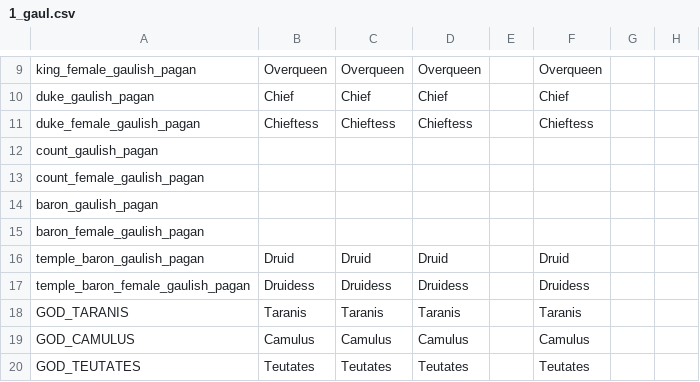
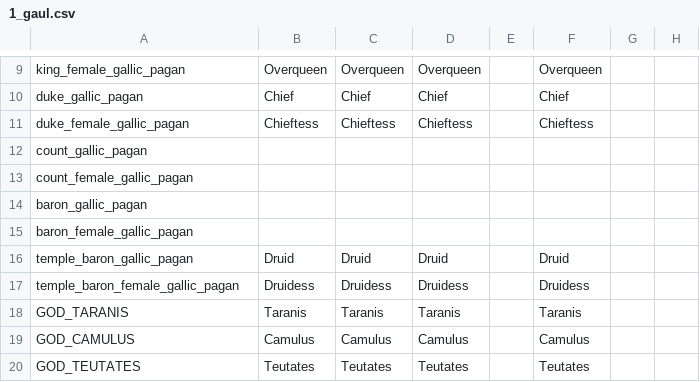
Before and after one commit to localiser/CK2Plus-Core, a CSV file: CK2Plus_Alternate_Bookmarks/localisation/1_gaul.csv, drawn as a sheet; only a part is shown, gaps mark what is left out; the diff covers the shown part only; the diff names each change by its address in the sheet, - before the commit and + after, or states it on an @@ line.

Commit message:
2.06.3:nivve:24 altbook fixes and base-sync
- Made the abrahamic faiths playable
- Reset some religion properties and their religious head properties.
- Removed k_orthodox_ancient as it is working now with k_orthodox
- Renamed gaulish to gallic (correct grammar as far as I know).
- Synced some fixes to altbook

```diff
--- a/CK2Plus_Alternate_Bookmarks/localisation/1_gaul.csv
+++ b/CK2Plus_Alternate_Bookmarks/localisation/1_gaul.csv
-A9: king_female_gaulish_pagan
+A9: king_female_gallic_pagan
-A10: duke_gaulish_pagan
+A10: duke_gallic_pagan
-A11: duke_female_gaulish_pagan
+A11: duke_female_gallic_pagan
-A12: count_gaulish_pagan
+A12: count_gallic_pagan
-A13: count_female_gaulish_pagan
+A13: count_female_gallic_pagan
-A14: baron_gaulish_pagan
+A14: baron_gallic_pagan
-A15: baron_female_gaulish_pagan
+A15: baron_female_gallic_pagan
-A16: temple_baron_gaulish_pagan
+A16: temple_baron_gallic_pagan
-A17: temple_baron_female_gaulish_pagan
+A17: temple_baron_female_gallic_pagan
```
Also changed, not shown: 1 added row, 1 removed row and 25 edited cells elsewhere in this file, 44 other files.
